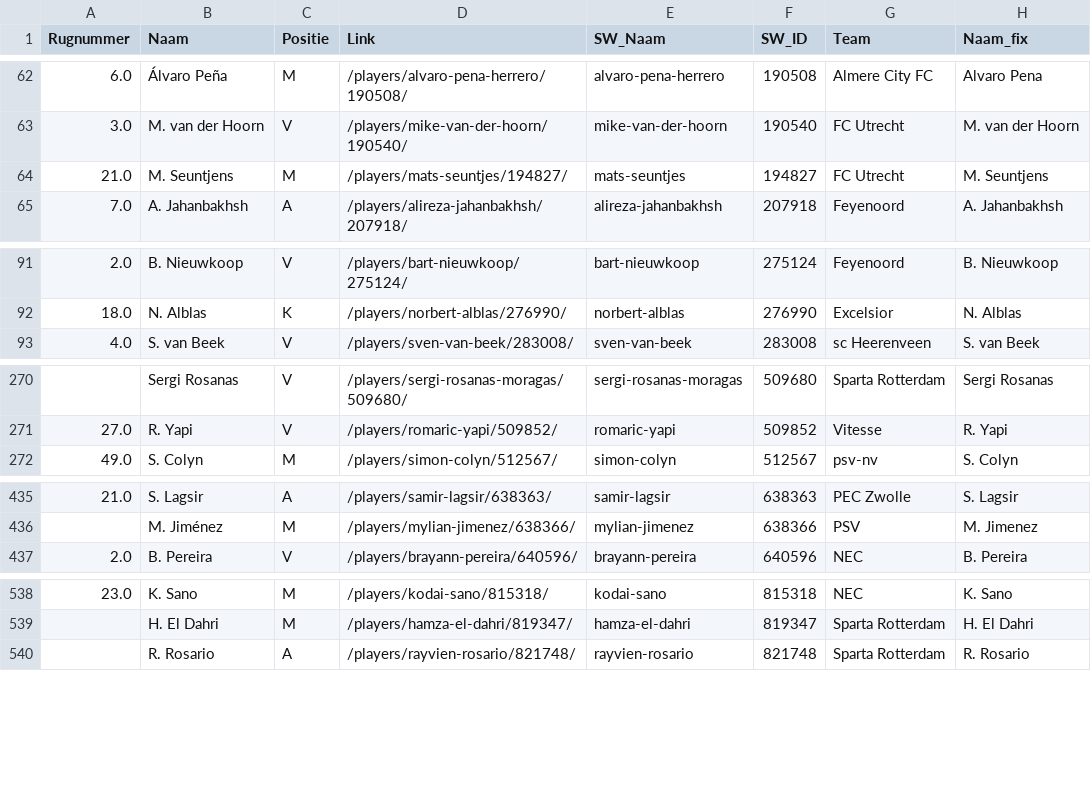
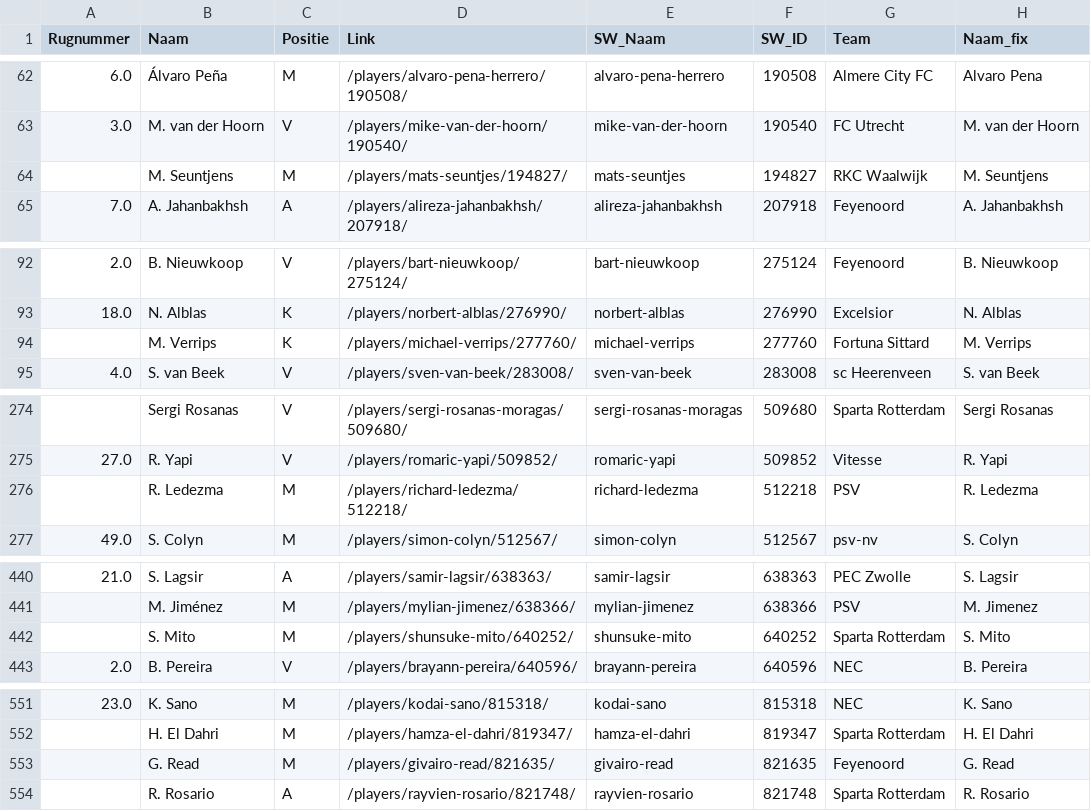
Before and after one commit to mfleuren/sport-scraping, a CSV file: scraper_soccerway/dash/data/dim_players.csv, drawn as a sheet; only a part is shown, gaps mark what is left out; the diff covers the shown part only.

```diff
--- a/scraper_soccerway/dash/data/dim_players.csv
+++ b/scraper_soccerway/dash/data/dim_players.csv
@@ -63,3 +63,3 @@ Rugnummer;Naam;Positie;Link;SW_Naam;SW_ID;Team;Naam_fix
 3.0;M. van der Hoorn;V;/players/mike-van-der-hoorn/190540/;mike-van-der-hoorn;190540;FC Utrecht;M. van der Hoorn
-21.0;M. Seuntjens;M;/players/mats-seuntjes/194827/;mats-seuntjes;194827;FC Utrecht;M. Seuntjens
+;M. Seuntjens;M;/players/mats-seuntjes/194827/;mats-seuntjes;194827;RKC Waalwijk;M. Seuntjens
 7.0;A. Jahanbakhsh;A;/players/alireza-jahanbakhsh/207918/;alireza-jahanbakhsh;207918;Feyenoord;A. Jahanbakhsh
@@ -92,2 +93,3 @@ Rugnummer;Naam;Positie;Link;SW_Naam;SW_ID;Team;Naam_fix
 18.0;N. Alblas;K;/players/norbert-alblas/276990/;norbert-alblas;276990;Excelsior;N. Alblas
+;M. Verrips;K;/players/michael-verrips/277760/;michael-verrips;277760;Fortuna Sittard;M. Verrips
 4.0;S. van Beek;V;/players/sven-van-beek/283008/;sven-van-beek;283008;sc Heerenveen;S. van Beek
@@ -271,2 +275,3 @@ Rugnummer;Naam;Positie;Link;SW_Naam;SW_ID;Team;Naam_fix
 27.0;R. Yapi;V;/players/romaric-yapi/509852/;romaric-yapi;509852;Vitesse;R. Yapi
+;R. Ledezma;M;/players/richard-ledezma/512218/;richard-ledezma;512218;PSV;R. Ledezma
 49.0;S. Colyn;M;/players/simon-colyn/512567/;simon-colyn;512567;psv-nv;S. Colyn
@@ -436,2 +441,3 @@ Rugnummer;Naam;Positie;Link;SW_Naam;SW_ID;Team;Naam_fix
 ;M. Jiménez;M;/players/mylian-jimenez/638366/;mylian-jimenez;638366;PSV;M. Jimenez
+;S. Mito;M;/players/shunsuke-mito/640252/;shunsuke-mito;640252;Sparta Rotterdam;S. Mito
 2.0;B. Pereira;V;/players/brayann-pereira/640596/;brayann-pereira;640596;NEC;B. Pereira
@@ -539,2 +552,3 @@ Rugnummer;Naam;Positie;Link;SW_Naam;SW_ID;Team;Naam_fix
 ;H. El Dahri;M;/players/hamza-el-dahri/819347/;hamza-el-dahri;819347;Sparta Rotterdam;H. El Dahri
+;G. Read;M;/players/givairo-read/821635/;givairo-read;821635;Feyenoord;G. Read
 ;R. Rosario;A;/players/rayvien-rosario/821748/;rayvien-rosario;821748;Sparta Rotterdam;R. Rosario
```
Also changed, not shown: 15 added rows and 9 edited cells elsewhere in this file, scraper_soccerway/dash/data/substitutions.csv, 2 other files.
